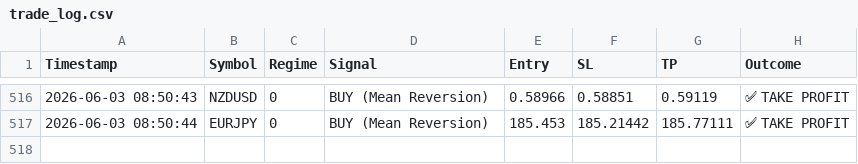
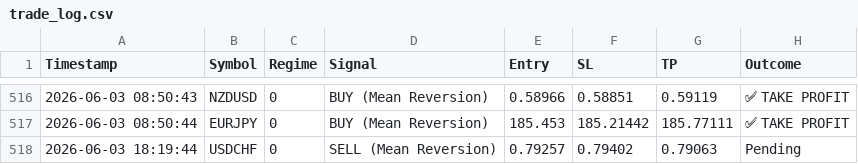
Before and after one commit to ykclassic/Delphi-Oracle, a CSV file: logs/trade_log.csv, drawn as a sheet; only a part is shown, gaps mark what is left out.

Commit message:
📊 Update: Performance Logs [skip ci]

```diff
--- a/logs/trade_log.csv
+++ b/logs/trade_log.csv
@@ -517 +517,2 @@ Timestamp,Symbol,Regime,Signal,Entry,SL,TP,Outcome
 2026-06-03 08:50:44,EURJPY,0,BUY (Mean Reversion),185.453,185.21442,185.77111,✅ TAKE PROFIT
+2026-06-03 18:19:44,USDCHF,0,SELL (Mean Reversion),0.79257,0.79402,0.79063,Pending
```
